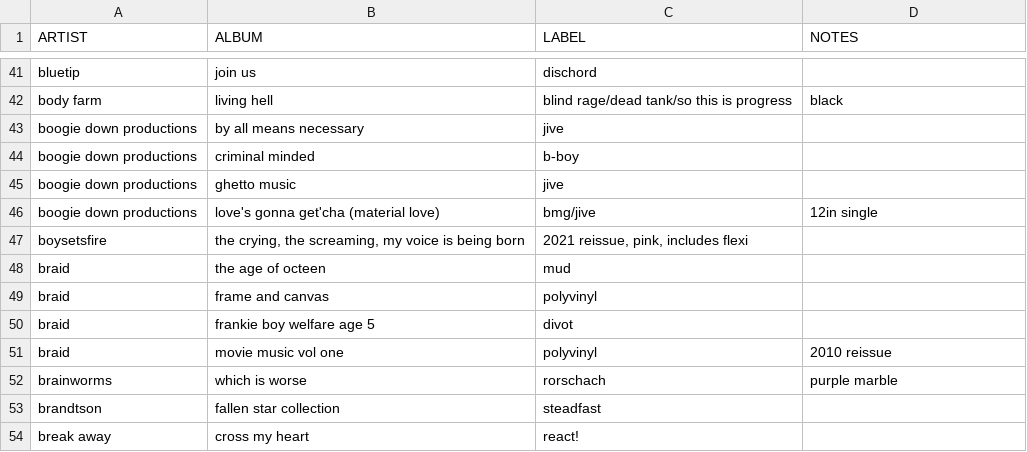
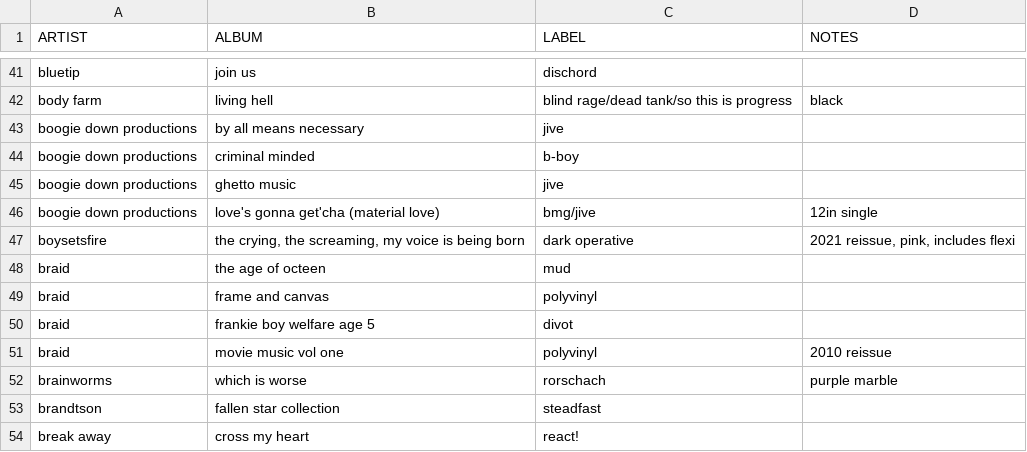
Before and after one commit to okjjj/tradelist, a CSV file: 12.csv, drawn as a sheet; only a part is shown, gaps mark what is left out.

Commit message:
encierro a cielo abierto

```diff
--- a/12.csv
+++ b/12.csv
@@ -46,3 +46,3 @@ boogie down productions,ghetto music,"jive",""
 boogie down productions,"love's gonna get'cha (material love)","bmg/jive","12in single"
-boysetsfire,"the crying, the screaming, my voice is being born","2021 reissue, pink, includes flexi"
+boysetsfire,"the crying, the screaming, my voice is being born",dark operative,"2021 reissue, pink, includes flexi"
 braid,the age of octeen,mud,""
```
